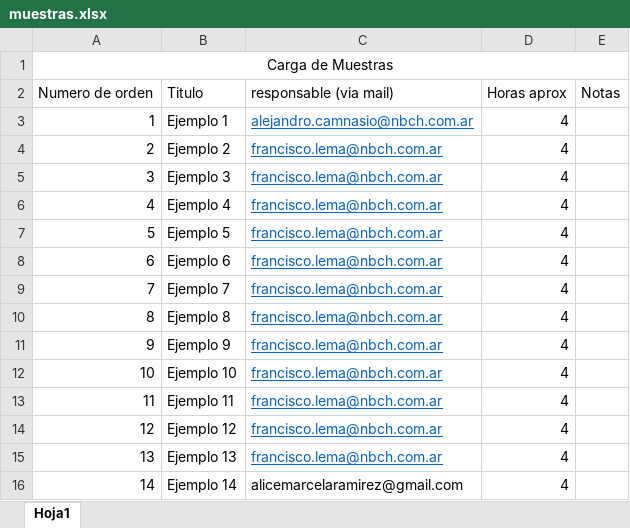
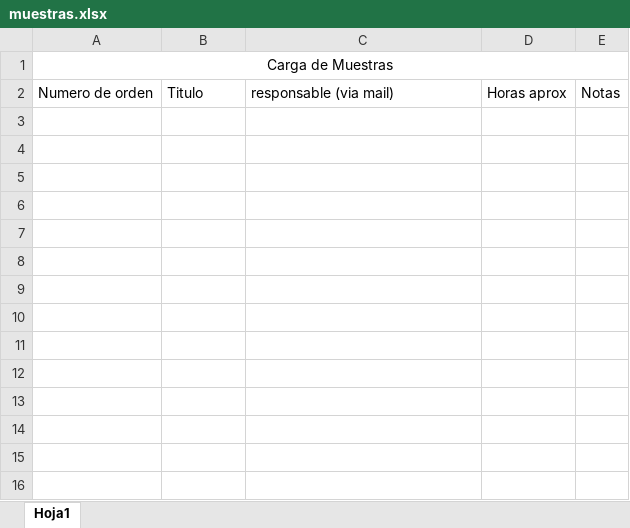
Before and after one commit to Fran452/KiviuNVCH, an Excel workbook: src/excel/muestras.xlsx, sheet Hoja1, drawn as a sheet; values as stored, in another font and other column widths than the file's, no borders; the diff names each change by its address in the sheet, - before the commit and + after, or states it on an @@ line.

Commit message:
agregado manejo de errores de subida de excel

```diff
--- a/src/excel/muestras.xlsx (sheet Hoja1)
+++ b/src/excel/muestras.xlsx (sheet Hoja1)
-row 3: 1 | Ejemplo 1 | alejandro.camnasio@nbch.com.ar | 4
-row 4: 2 | Ejemplo 2 | francisco.lema@nbch.com.ar | 4
-row 5: 3 | Ejemplo 3 | francisco.lema@nbch.com.ar | 4
-row 6: 4 | Ejemplo 4 | francisco.lema@nbch.com.ar | 4
-row 7: 5 | Ejemplo 5 | francisco.lema@nbch.com.ar | 4
-row 8: 6 | Ejemplo 6 | francisco.lema@nbch.com.ar | 4
-row 9: 7 | Ejemplo 7 | francisco.lema@nbch.com.ar | 4
-row 10: 8 | Ejemplo 8 | francisco.lema@nbch.com.ar | 4
-row 11: 9 | Ejemplo 9 | francisco.lema@nbch.com.ar | 4
-row 12: 10 | Ejemplo 10 | francisco.lema@nbch.com.ar | 4
-row 13: 11 | Ejemplo 11 | francisco.lema@nbch.com.ar | 4
-row 14: 12 | Ejemplo 12 | francisco.lema@nbch.com.ar | 4
-row 15: 13 | Ejemplo 13 | francisco.lema@nbch.com.ar | 4
-row 16: 14 | Ejemplo 14 | alicemarcelaramirez@gmail.com | 4
```
Also changed, not shown: 2 other files.
